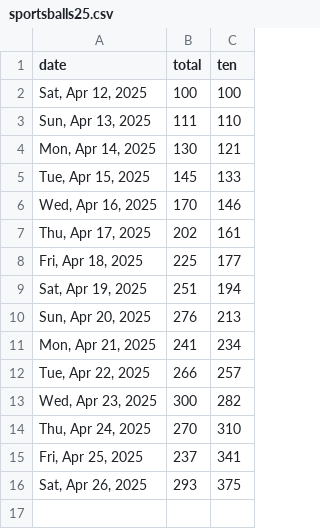
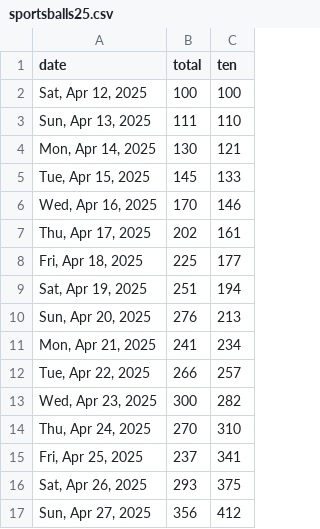
Before and after one commit to quantegytrading/quantegy.io, a CSV file: public/sportsballs25.csv, drawn as a sheet; the diff names each change by its address in the sheet, - before the commit and + after, or states it on an @@ line.

Commit message:
Update sportsballs25.csv

```diff
--- a/public/sportsballs25.csv
+++ b/public/sportsballs25.csv
+row 17: Sun, Apr 27, 2025 | 356 | 412
```
